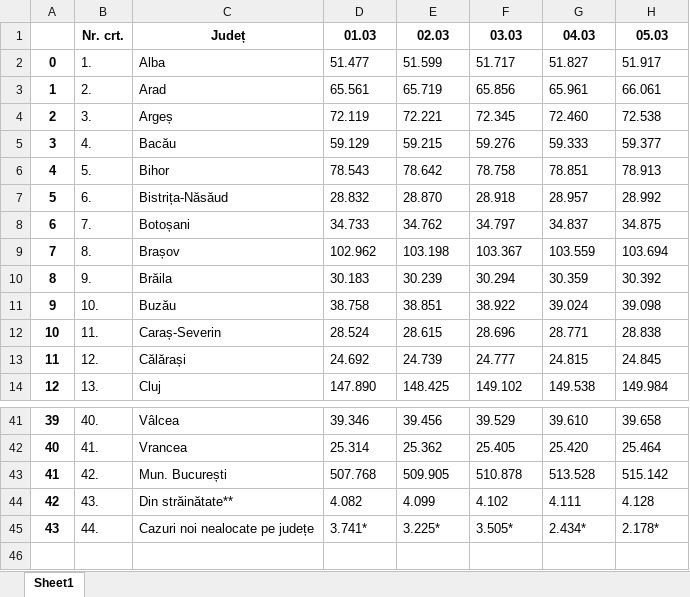
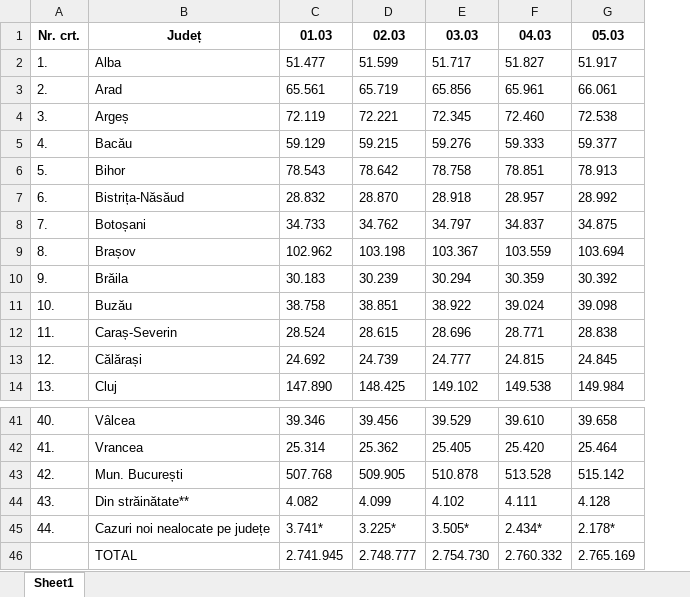
Before and after one commit to 15Stefan07/CursPython, an Excel workbook: teme_curs_Python/INFO_COVID19.xlsx, sheet Sheet1, drawn as a sheet; only a part is shown, gaps mark what is left out; values as stored, in another font and other column widths than the file's, no borders; removed rows and columns are numbered as before the commit, all else as after; the diff names each change by its address in the sheet, - before the commit and + after, or states it on an @@ line.

Commit message:
teme_curs_Python

```diff
--- a/teme_curs_Python/INFO_COVID19.xlsx (sheet Sheet1)
+++ b/teme_curs_Python/INFO_COVID19.xlsx (sheet Sheet1)
-column A, rows 2-14: 0 | 1 | 2 | 3 | 4 | 5 | 6 | 7 | 8 | 9 | 10 | 11 | 12; rows 41-45: 39 | 40 | 41 | 42 | 43
+row 46:  | TOTAL | 2.741.945 | 2.748.777 | 2.754.730 | 2.760.332 | 2.765.169
```
Also changed, not shown: 1 other file.
